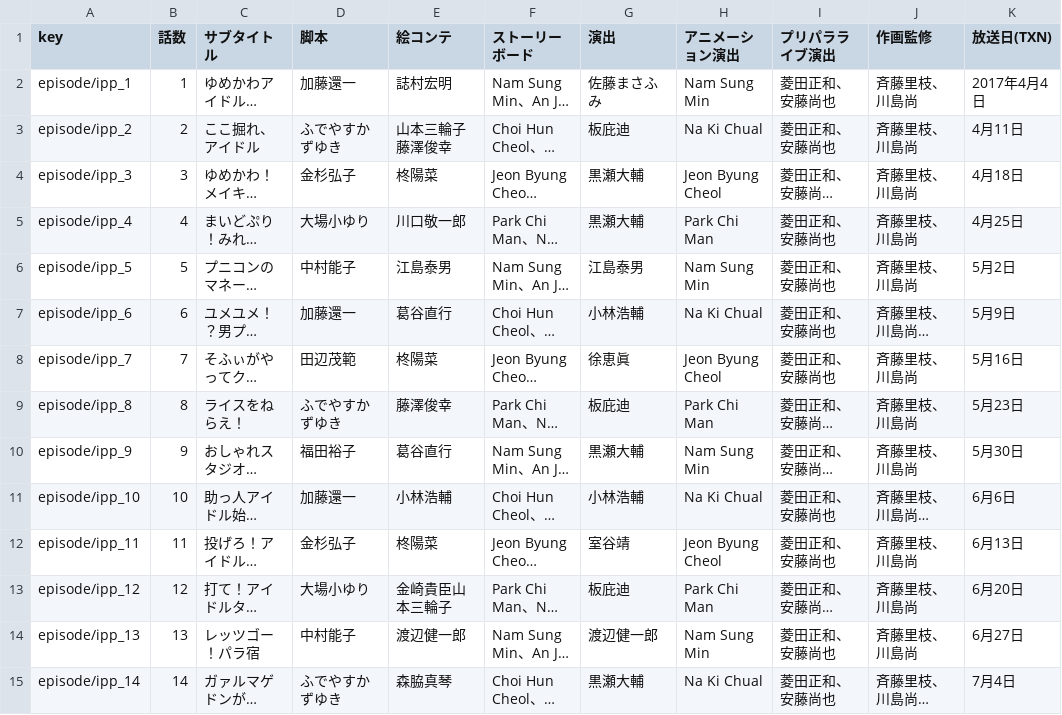
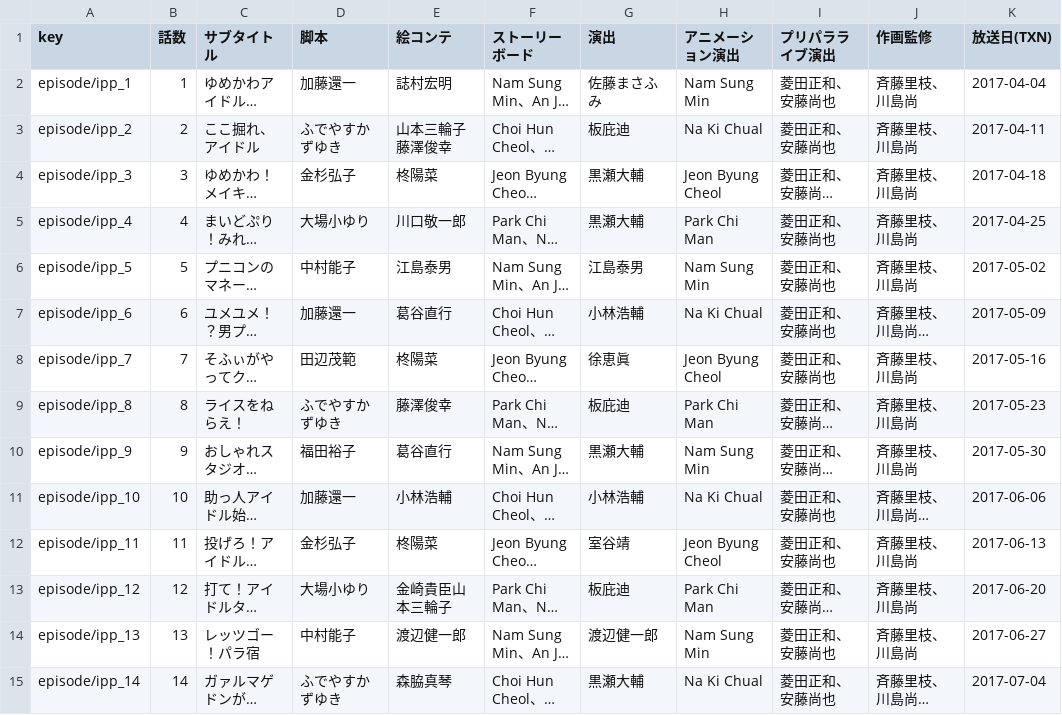
Before and after one commit to prickathon/prismdb, a CSV file: _data/episode/ipp-episodes.csv, drawn as a sheet; only a part is shown; long unchanged cells end in …; the diff covers the shown part only; the diff names each change by its address in the sheet, - before the commit and + after, or states it on an @@ line.

```diff
--- a/_data/episode/ipp-episodes.csv
+++ b/_data/episode/ipp-episodes.csv
-K2 (放送日(TXN)): 2017年4月4日
+K2 (放送日(TXN)): 2017-04-04
-K3 (放送日(TXN)): 4月11日
+K3 (放送日(TXN)): 2017-04-11
-K4 (放送日(TXN)): 4月18日
+K4 (放送日(TXN)): 2017-04-18
-K5 (放送日(TXN)): 4月25日
+K5 (放送日(TXN)): 2017-04-25
-K6 (放送日(TXN)): 5月2日
+K6 (放送日(TXN)): 2017-05-02
-K7 (放送日(TXN)): 5月9日
+K7 (放送日(TXN)): 2017-05-09
-K8 (放送日(TXN)): 5月16日
+K8 (放送日(TXN)): 2017-05-16
-K9 (放送日(TXN)): 5月23日
+K9 (放送日(TXN)): 2017-05-23
-K10 (放送日(TXN)): 5月30日
+K10 (放送日(TXN)): 2017-05-30
-K11 (放送日(TXN)): 6月6日
+K11 (放送日(TXN)): 2017-06-06
-K12 (放送日(TXN)): 6月13日
+K12 (放送日(TXN)): 2017-06-13
-K13 (放送日(TXN)): 6月20日
+K13 (放送日(TXN)): 2017-06-20
-K14 (放送日(TXN)): 6月27日
+K14 (放送日(TXN)): 2017-06-27
-K15 (放送日(TXN)): 7月4日
+K15 (放送日(TXN)): 2017-07-04
```
Also changed, not shown: 37 edited cells elsewhere in this file, _data/episode/ad-episodes.csv, _data/episode/pripara-episodes.csv, 3 other files.
